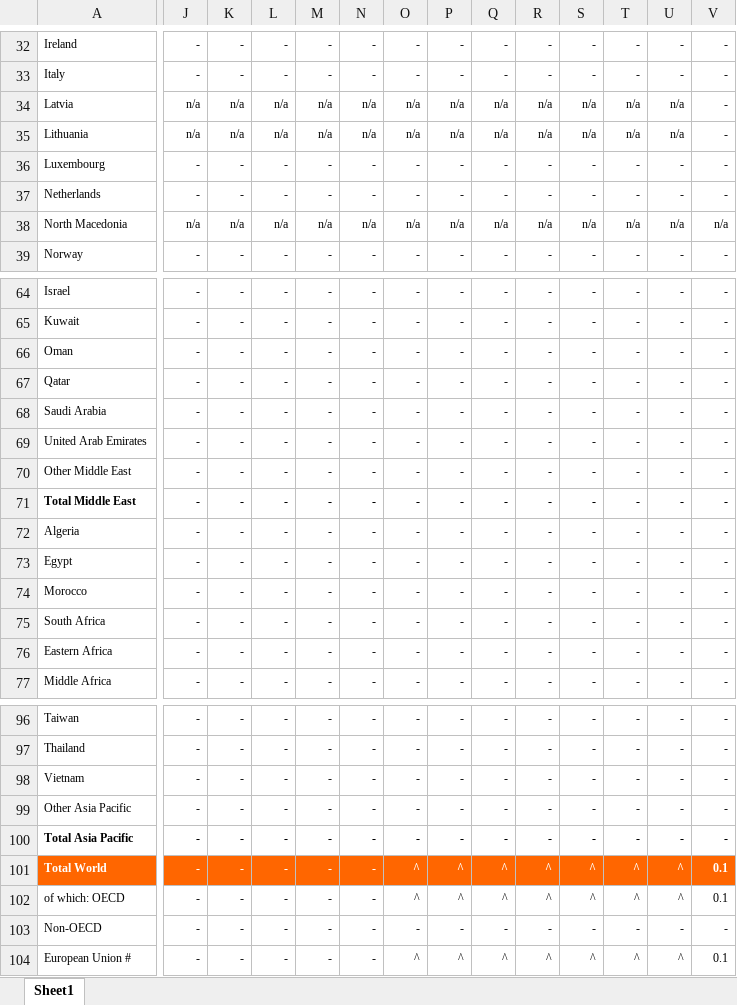
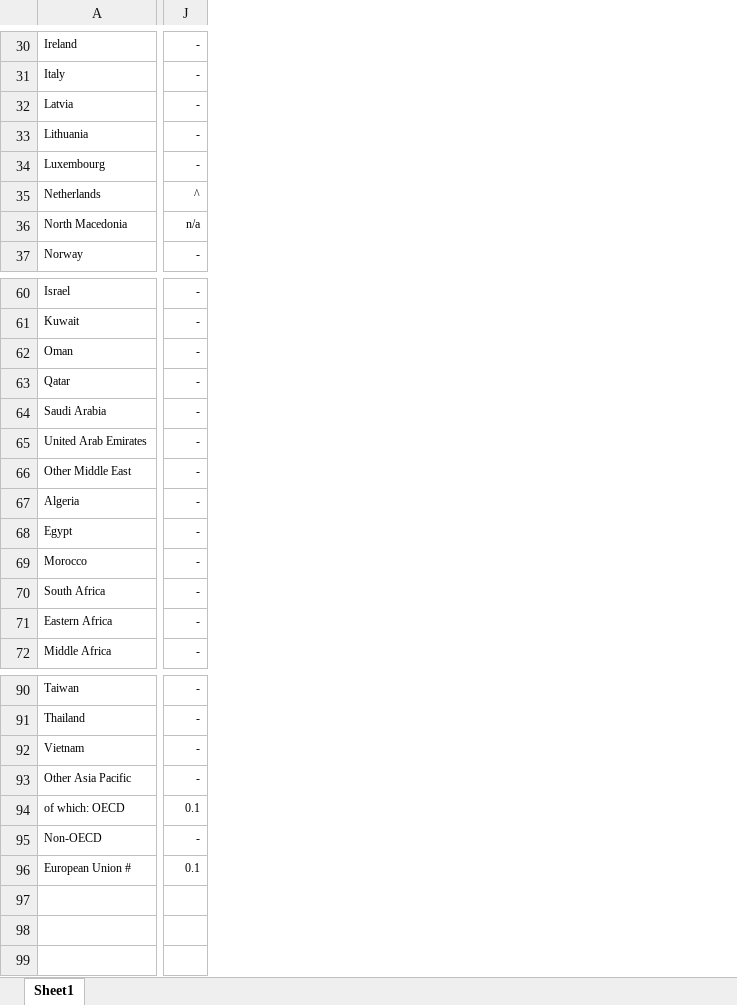
Before and after one commit to DyingDown/Wind-Energy-Visualization, an Excel workbook: static/data/Hydro Generation - TWh.xlsx, sheet Sheet1, drawn as a sheet; only a part is shown, gaps mark what is left out; values as stored, in another font and other column widths than the file's, no borders; removed rows and columns are numbered as before the commit, all else as after; rows hold the shown columns only; the diff covers the shown part only; the diff names each change by its address in the sheet, - before the commit and + after, or states it on an @@ line.

```diff
--- a/static/data/Hydro Generation - TWh.xlsx (sheet Sheet1)
+++ b/static/data/Hydro Generation - TWh.xlsx (sheet Sheet1)
-column K, rows 32-39: - | - | n/a | n/a | - | - | n/a | -; rows 64-70: all -; rows 72-77: all -; rows 96-99: all -; rows 102-104: all -
-column L, rows 32-39: - | - | n/a | n/a | - | - | n/a | -; rows 64-70: all -; rows 72-77: all -; rows 96-99: all -; rows 102-104: all -
-column M, rows 32-39: - | - | n/a | n/a | - | - | n/a | -; rows 64-70: all -; rows 72-77: all -; rows 96-99: all -; rows 102-104: all -
-column N, rows 32-39: - | - | n/a | n/a | - | - | n/a | -; rows 64-70: all -; rows 72-77: all -; rows 96-99: all -; rows 102-104: all -
-column O, rows 32-39: - | - | n/a | n/a | - | - | n/a | -; rows 64-70: all -; rows 72-77: all -; rows 96-99: all -; rows 102-104: ^ | - | ^
-column P, rows 32-39: - | - | n/a | n/a | - | - | n/a | -; rows 64-70: all -; rows 72-77: all -; rows 96-99: all -; rows 102-104: ^ | - | ^
-column Q, rows 32-39: - | - | n/a | n/a | - | - | n/a | -; rows 64-70: all -; rows 72-77: all -; rows 96-99: all -; rows 102-104: ^ | - | ^
-column R, rows 32-39: - | - | n/a | n/a | - | - | n/a | -; rows 64-70: all -; rows 72-77: all -; rows 96-99: all -; rows 102-104: ^ | - | ^
-column S, rows 32-39: - | - | n/a | n/a | - | - | n/a | -; rows 64-70: all -; rows 72-77: all -; rows 96-99: all -; rows 102-104: ^ | - | ^
-column T, rows 32-39: - | - | n/a | n/a | - | - | n/a | -; rows 64-70: all -; rows 72-77: all -; rows 96-99: all -; rows 102-104: ^ | - | ^
-column U, rows 32-39: - | - | n/a | n/a | - | - | n/a | -; rows 64-70: all -; rows 72-77: all -; rows 96-99: all -; rows 102-104: ^ | - | ^
-column V, rows 32-39: - | - | - | - | - | - | n/a | -; rows 64-70: all -; rows 72-77: all -; rows 96-99: all -; rows 102-104: 0.1 | - | 0.1
-J32:J33: n/a
+J32:J33: -
-J35: -
+J35: ^
-row 71: Total Middle East | - | - | - | - | - | - | - | - | - | - | - | - | -
-row 100: Total Asia Pacific | - | - | - | - | - | - | - | - | - | - | - | - | -
-row 101: Total World | - | - | - | - | - | ^ | ^ | ^ | ^ | ^ | ^ | ^ | 0.1
-J94: -
+J94: 0.1
-J96: -
+J96: 0.1
```
Also changed, not shown: 5 removed rows, 1 removed column and 68 edited cells elsewhere in this sheet, 10 other files.
